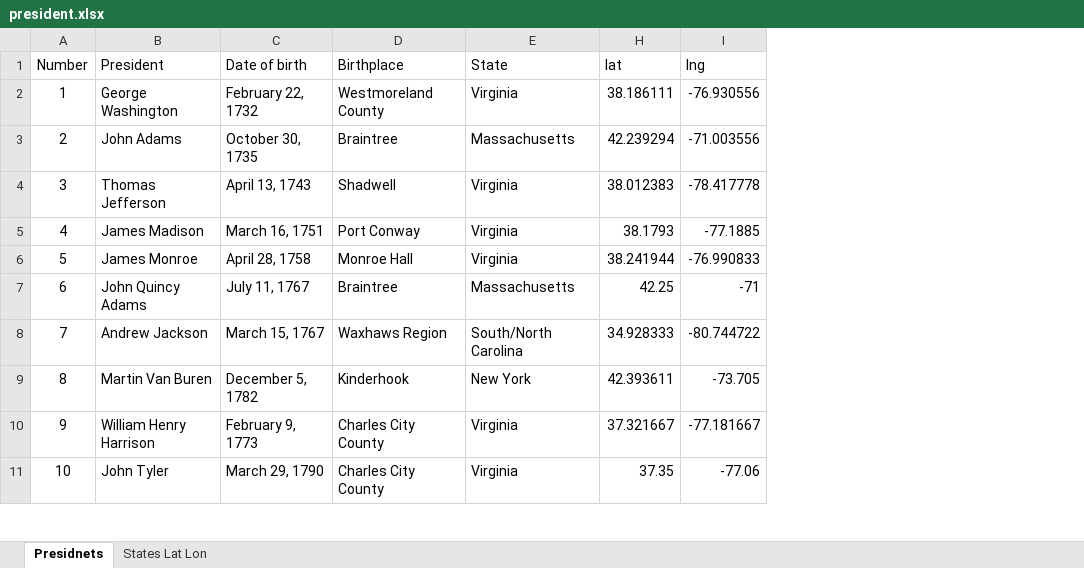
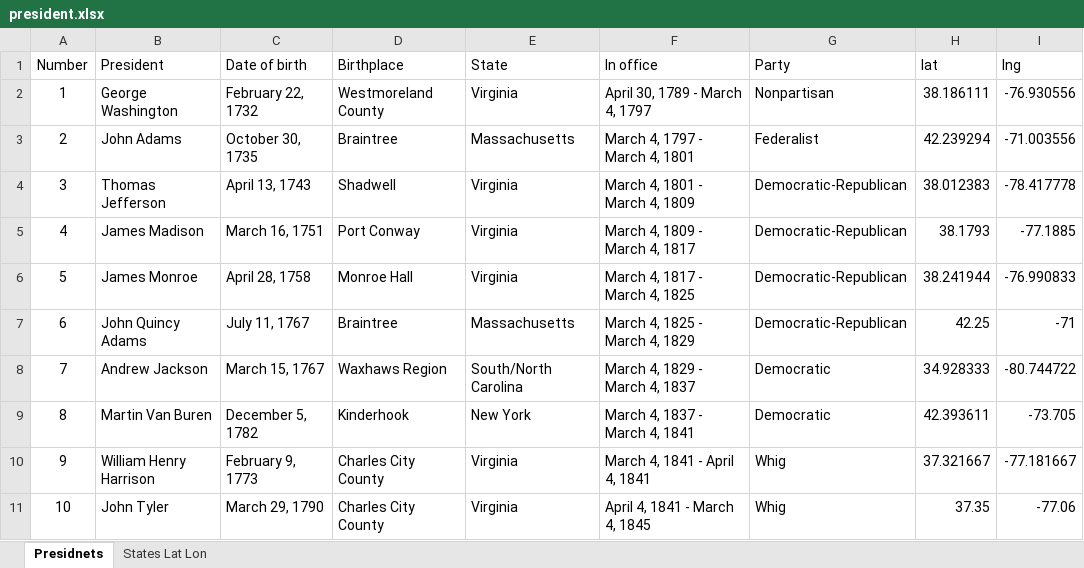
Before and after one commit to wdsteck/leafletmapproj, an Excel workbook: president.xlsx, sheet Presidnets, drawn as a sheet; only a part is shown; values as stored, in another font and other column widths than the file's, no borders; the diff names each change by its address in the sheet, - before the commit and + after, or states it on an @@ line.

```diff
--- a/president.xlsx (sheet Presidnets)
+++ b/president.xlsx (sheet Presidnets)
@@ column F (In office) unhidden, rows 2-11: April 30, 1789 - March 4, 1797 | March 4, 1797 - March 4, 1801 | March 4, 1801 - March 4, 1809 | March 4, 1809 - March 4, 1817 | March 4, 1817 - March 4, 1825 | March 4, 1825 - March 4, 1829 | March 4, 1829 - March 4, 1837 | March 4, 1837 - March 4, 1841 | March 4, 1841 - April 4, 1841 | April 4, 1841 - March 4, 1845 @@
@@ column G (Party) unhidden, rows 2-11: Nonpartisan | Federalist | Democratic-Republican | Democratic-Republican | Democratic-Republican | Democratic-Republican | Democratic | Democratic | Whig | Whig @@
```
Also changed, not shown: hidden cells, 4 other files.
